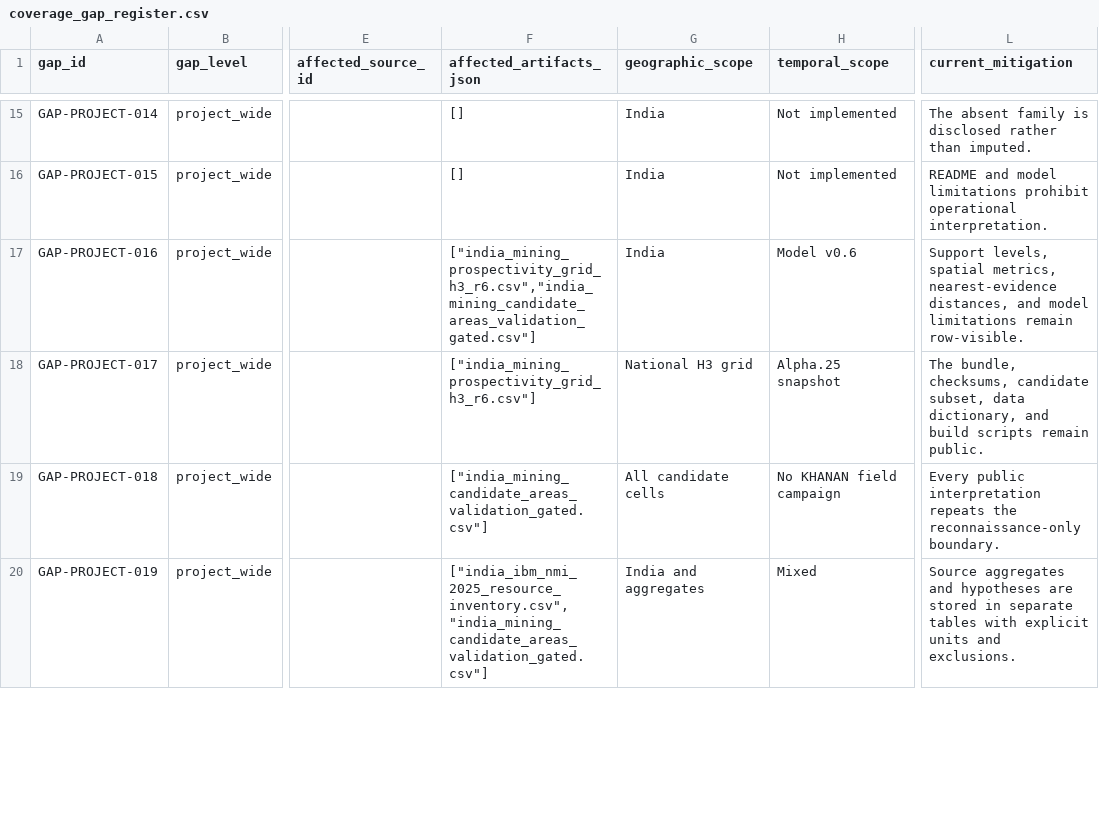
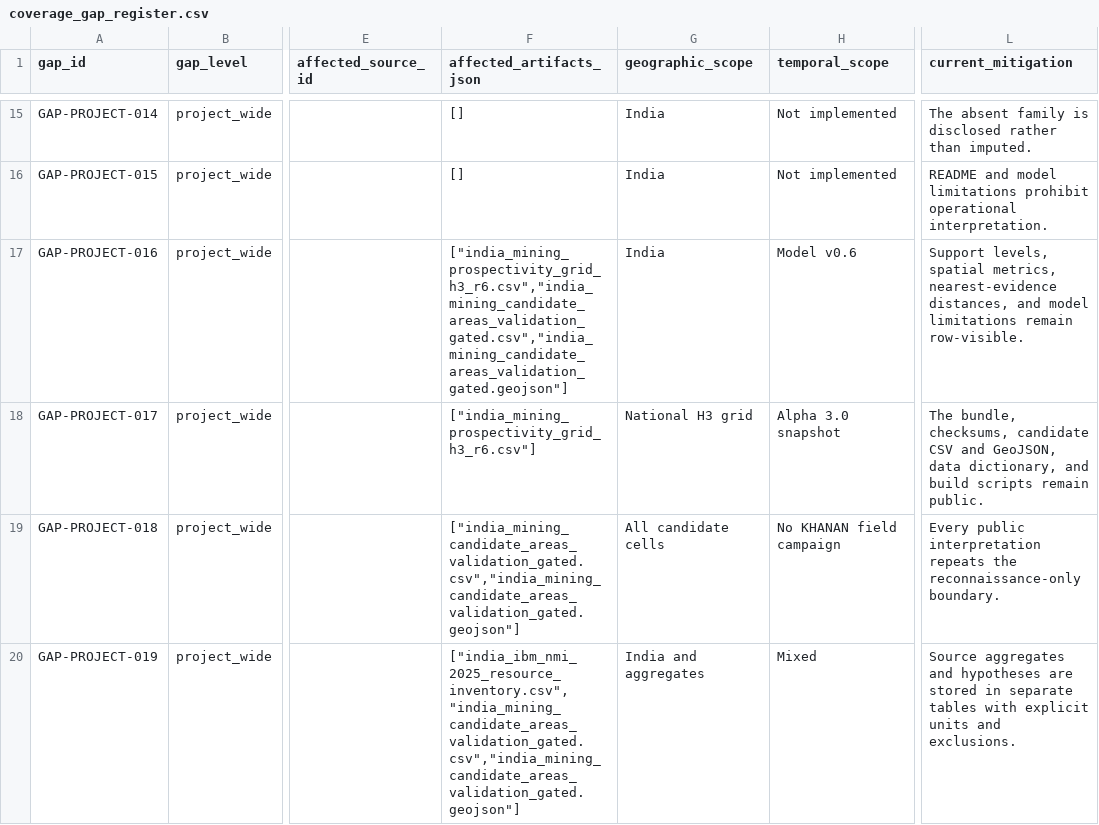
Before and after one commit to ankitjh4/khanan, a CSV file: outputs/coverage_gap_register.csv, drawn as a sheet; only a part is shown, gaps mark what is left out; the diff covers the shown part only; the diff names each change by its address in the sheet, - before the commit and + after, or states it on an @@ line.

```diff
--- a/outputs/coverage_gap_register.csv
+++ b/outputs/coverage_gap_register.csv
-F17 (affected_artifacts_json): ["india_mining_prospectivity_grid_h3_r6.csv","india_mining_candidate_areas_validation_gated.csv"]
+F17 (affected_artifacts_json): ["india_mining_prospectivity_grid_h3_r6.csv","india_mining_candidate_areas_validation_gated.csv","india_mining_candidate_areas_validation_gated.geojson"]
-H18 (temporal_scope): Alpha.25 snapshot
+H18 (temporal_scope): Alpha 3.0 snapshot
-L18 (current_mitigation): …checksums, candidate subset, data dictionary,…
+L18 (current_mitigation): …checksums, candidate CSV and GeoJSON, data dictionary,…
-F19 (affected_artifacts_json): ["india_mining_candidate_areas_validation_gated.csv"]
+F19 (affected_artifacts_json): ["india_mining_candidate_areas_validation_gated.csv","india_mining_candidate_areas_validation_gated.geojson"]
-F20 (affected_artifacts_json): ["india_ibm_nmi_2025_resource_inventory.csv","india_mining_candidate_areas_validation_gated.csv"]
+F20 (affected_artifacts_json): ["india_ibm_nmi_2025_resource_inventory.csv","india_mining_candidate_areas_validation_gated.csv","india_mining_candidate_areas_validation_gated.geojson"]
```
Also changed, not shown: 12 edited cells elsewhere in this file, outputs/release_artifact_manifest.csv, 18 other files.
